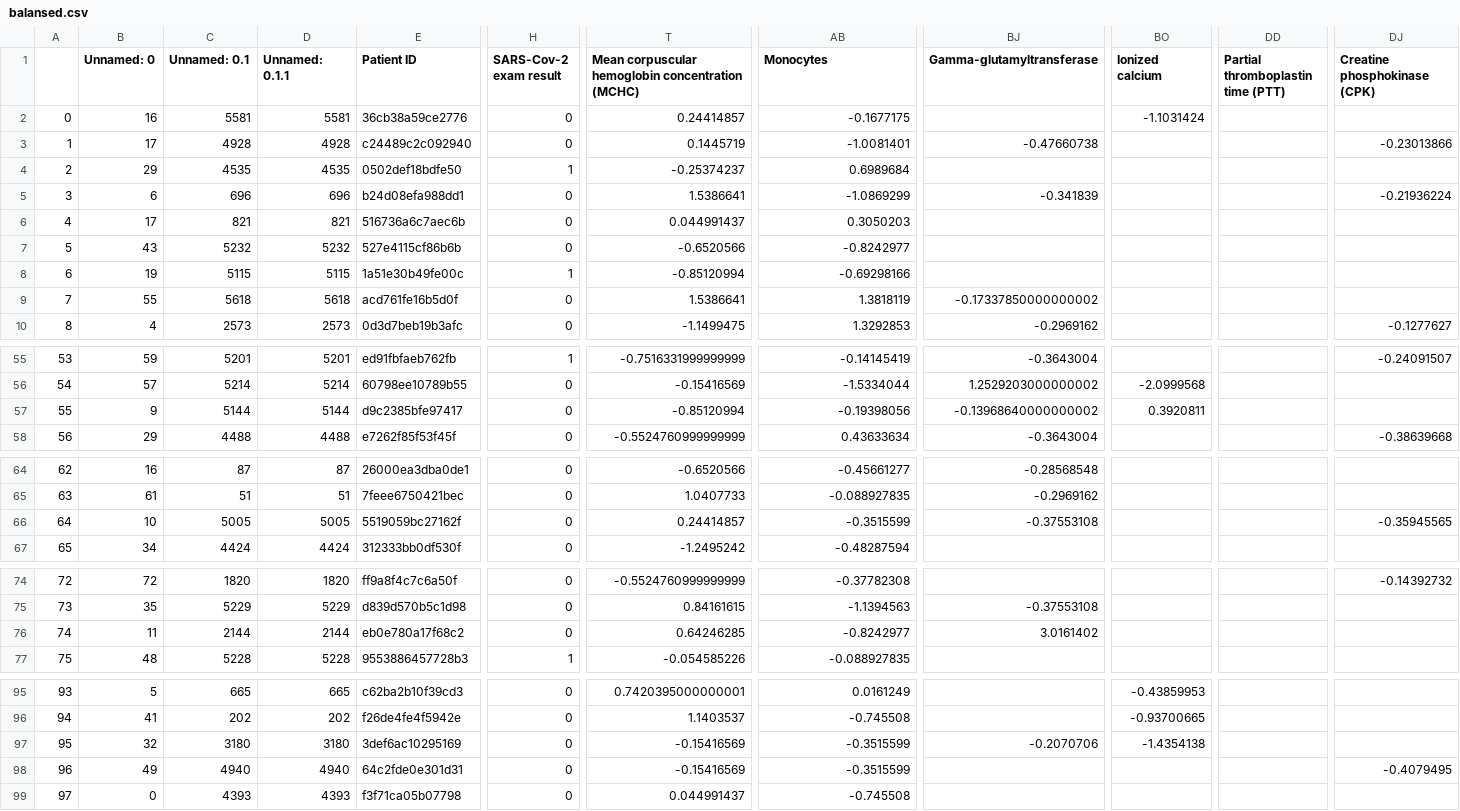
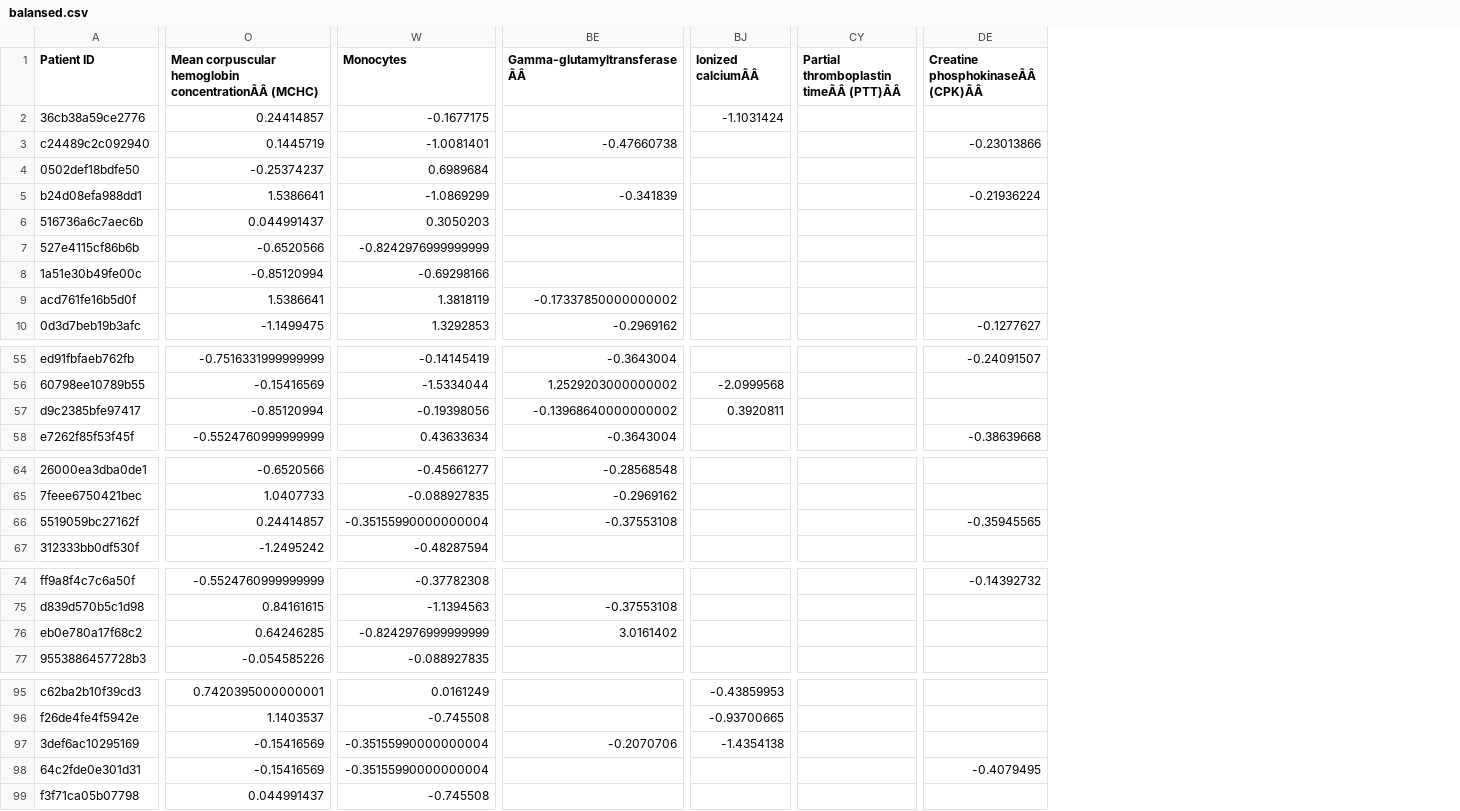
Before and after one commit to lissrbay/course_project, a CSV file: balansed.csv, drawn as a sheet; only a part is shown, gaps mark what is left out; removed rows and columns are numbered as before the commit, all else as after; the diff covers the shown part only; the diff names each change by its address in the sheet, - before the commit and + after, or states it on an @@ line.

Commit message:
Add files via upload

```diff
--- a/balansed.csv
+++ b/balansed.csv
-column A, rows 2-10: 0 | 1 | 2 | 3 | 4 | 5 | 6 | 7 | 8; rows 55-58: 53 | 54 | 55 | 56; rows 64-67: 62 | 63 | 64 | 65; rows 74-77: 72 | 73 | 74 | 75; rows 95-99: 93 | 94 | 95 | 96 | 97
-column B (Unnamed: 0), rows 2-10: 16 | 17 | 29 | 6 | 17 | 43 | 19 | 55 | 4; rows 55-58: 59 | 57 | 9 | 29; rows 64-67: 16 | 61 | 10 | 34; rows 74-77: 72 | 35 | 11 | 48; rows 95-99: 5 | 41 | 32 | 49 | 0
-column C (Unnamed: 0.1), rows 2-10: 5581 | 4928 | 4535 | 696 | 821 | 5232 | 5115 | 5618 | 2573; rows 55-58: 5201 | 5214 | 5144 | 4488; rows 64-67: 87 | 51 | 5005 | 4424; rows 74-77: 1820 | 5229 | 2144 | 5228; rows 95-99: 665 | 202 | 3180 | 4940 | 4393
-column D (Unnamed: 0.1.1), rows 2-10: 5581 | 4928 | 4535 | 696 | 821 | 5232 | 5115 | 5618 | 2573; rows 55-58: 5201 | 5214 | 5144 | 4488; rows 64-67: 87 | 51 | 5005 | 4424; rows 74-77: 1820 | 5229 | 2144 | 5228; rows 95-99: 665 | 202 | 3180 | 4940 | 4393
-column H (SARS-Cov-2 exam result), rows 2-10: 0 | 0 | 1 | 0 | 0 | 0 | 1 | 0 | 0; rows 55-58: 1 | 0 | 0 | 0; rows 64-67: all 0; rows 74-77: 0 | 0 | 0 | 1; rows 95-99: all 0
-column DD, row 1: Partial thromboplastin time (PTT)
+column CY, row 1: Partial thromboplastin timeÃÂ (PTT)ÃÂ
-O1: …corpuscular hemoglobin concentration (MCHC)
+O1: …corpuscular hemoglobin concentrationÃÂ (MCHC)
-BE1: Gamma-glutamyltransferase
+BE1: Gamma-glutamyltransferaseÃÂ
-BJ1: Ionized calcium
+BJ1: Ionized calciumÃÂ
-DE1: Creatine phosphokinase (CPK)
+DE1: Creatine phosphokinaseÃÂ (CPK)ÃÂ
-W7 (Monocytes): -0.8242977
+W7 (Monocytes): -0.8242976999999999
-W66 (Monocytes): -0.3515599
+W66 (Monocytes): -0.35155990000000004
-W76 (Monocytes): -0.8242977
+W76 (Monocytes): -0.8242976999999999
-W97:W98 (Monocytes): -0.3515599
+W97:W98 (Monocytes): -0.35155990000000004
```
Also changed, not shown: 10 edited cells elsewhere in this file.
